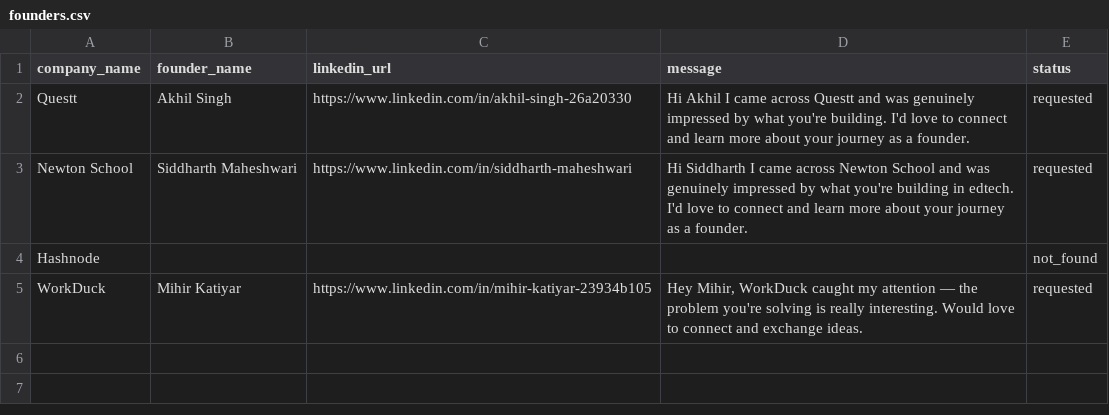
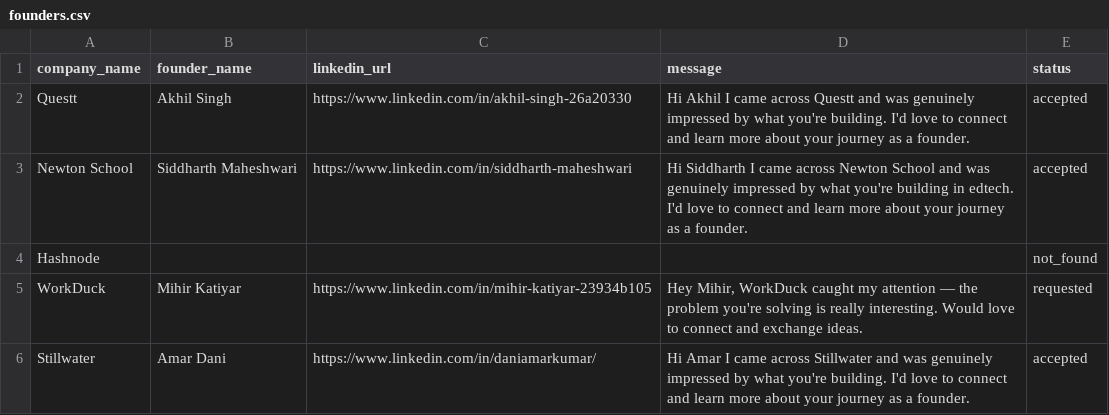
Before and after one commit to utkarshobd/Linkdinn-Automation-tool, a CSV file: founders.csv, drawn as a sheet.

Commit message:
for mutual connections

```diff
--- a/founders.csv
+++ b/founders.csv
@@ -1,5 +1,6 @@
 company_name,founder_name,linkedin_url,message,status
-Questt,Akhil Singh,https://www.linkedin.com/in/akhil-singh-26a20330,Hi Akhil I came across Questt and was genuinely impressed by what you're building. I'd love to connect and learn more about your journey as a founder.,requested
-Newton School,Siddharth Maheshwari,https://www.linkedin.com/in/siddharth-maheshwari,Hi Siddharth I came across Newton School and was genuinely impressed by what you're building in edtech. I'd love to connect and learn more about your journey as a founder.,requested
+Questt,Akhil Singh,https://www.linkedin.com/in/akhil-singh-26a20330,Hi Akhil I came across Questt and was genuinely impressed by what you're building. I'd love to connect and learn more about your journey as a founder.,accepted
+Newton School,Siddharth Maheshwari,https://www.linkedin.com/in/siddharth-maheshwari,Hi Siddharth I came across Newton School and was genuinely impressed by what you're building in edtech. I'd love to connect and learn more about your journey as a founder.,accepted
 Hashnode,,,,not_found
 WorkDuck,Mihir Katiyar,https://www.linkedin.com/in/mihir-katiyar-23934b105,"Hey Mihir, WorkDuck caught my attention — the problem you're solving is really interesting. Would love to connect and exchange ideas.",requested
+Stillwater,Amar Dani,https://www.linkedin.com/in/daniamarkumar/,Hi Amar I came across Stillwater and was genuinely impressed by what you're building. I'd love to connect and learn more about your journey as a founder.,accepted
```
Also changed, not shown: 5 other files.
